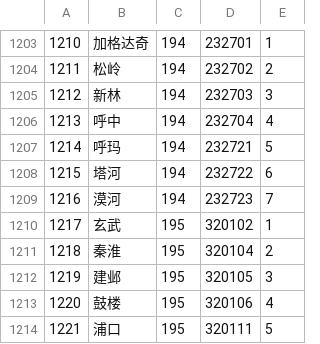
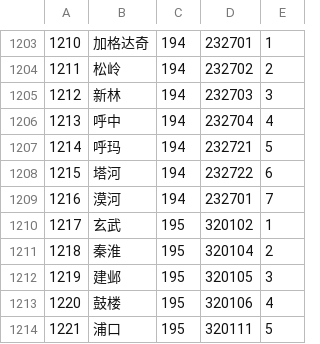
Before and after one commit to eduosi/district, a CSV file: district-simple.csv, drawn as a sheet; only a part is shown, gaps mark what is left out.

```diff
--- a/district-simple.csv
+++ b/district-simple.csv
@@ -1208,3 +1208,3 @@
 1215	塔河	194	232722	6
-1216	漠河	194	232723	7
+1216	漠河	194	232701	7
 1217	玄武	195	320102	1
```
Also changed, not shown: district-full.csv, district-standard.csv, 4 other files.
